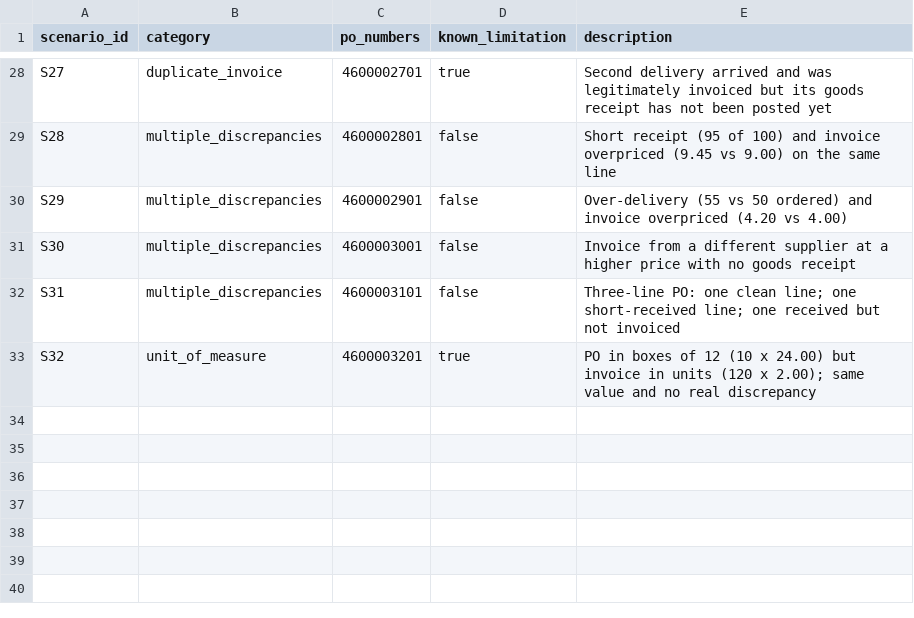
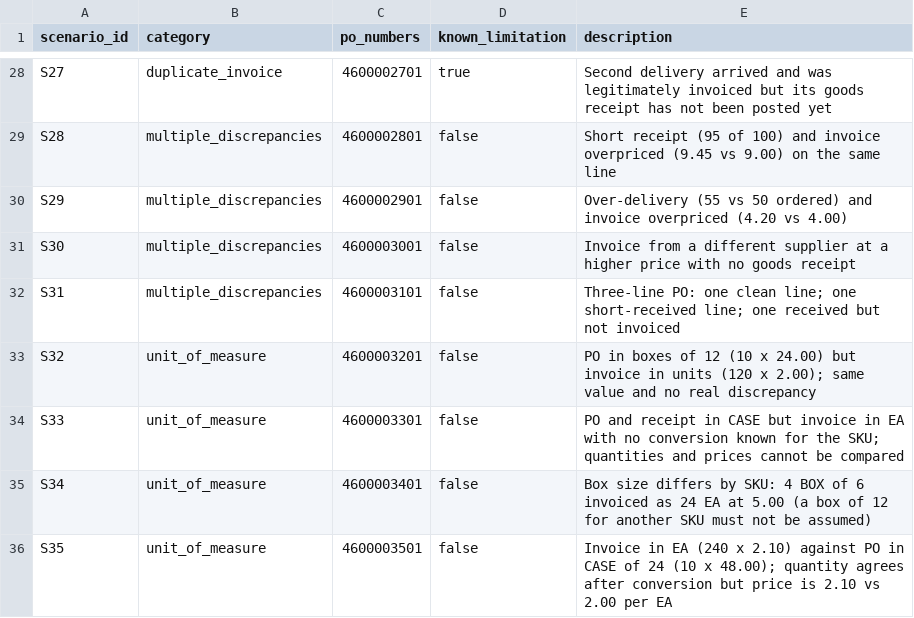
Before and after one commit to garvit-mittal04/opsresolve-ai, a CSV file: data/evaluation/scenarios.csv, drawn as a sheet; only a part is shown, gaps mark what is left out.

```diff
--- a/data/evaluation/scenarios.csv
+++ b/data/evaluation/scenarios.csv
@@ -32,2 +32,5 @@ S30,multiple_discrepancies,4600003001,false,Invoice from a different supplier at
 S31,multiple_discrepancies,4600003101,false,Three-line PO: one clean line; one short-received line; one received but not invoiced
-S32,unit_of_measure,4600003201,true,PO in boxes of 12 (10 x 24.00) but invoice in units (120 x 2.00); same value and no real discrepancy
+S32,unit_of_measure,4600003201,false,PO in boxes of 12 (10 x 24.00) but invoice in units (120 x 2.00); same value and no real discrepancy
+S33,unit_of_measure,4600003301,false,PO and receipt in CASE but invoice in EA with no conversion known for the SKU; quantities and prices cannot be compared
+S34,unit_of_measure,4600003401,false,Box size differs by SKU: 4 BOX of 6 invoiced as 24 EA at 5.00 (a box of 12 for another SKU must not be assumed)
+S35,unit_of_measure,4600003501,false,Invoice in EA (240 x 2.10) against PO in CASE of 24 (10 x 48.00); quantity agrees after conversion but price is 2.10 vs 2.00 per EA
```
Also changed, not shown: data/evaluation/expected_exceptions.csv, data/evaluation/goods_received.csv, 18 other files.
